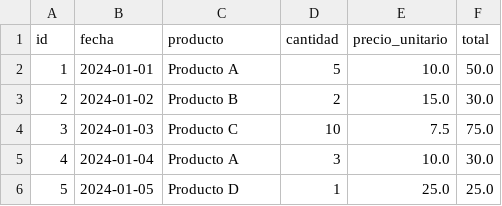
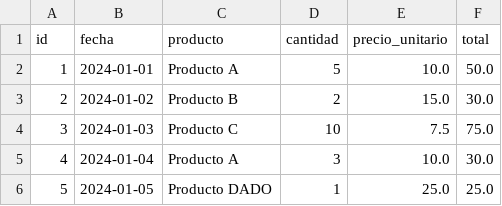
Before and after one commit to fulber20/prueba23, a CSV file: historial_ventas.csv, drawn as a sheet.

```diff
--- a/historial_ventas.csv
+++ b/historial_ventas.csv
@@ -5,2 +5,2 @@ id,fecha,producto,cantidad,precio_unitario,total
 4,2024-01-04,Producto A,3,10.0,30.0
-5,2024-01-05,Producto D,1,25.0,25.0
+5,2024-01-05,Producto DADO,1,25.0,25.0
```
Also changed, not shown: 5 other files.
